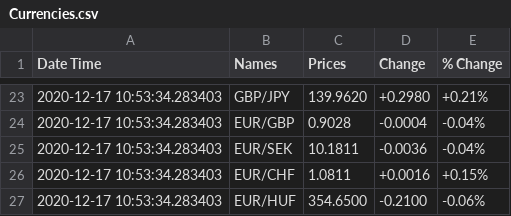
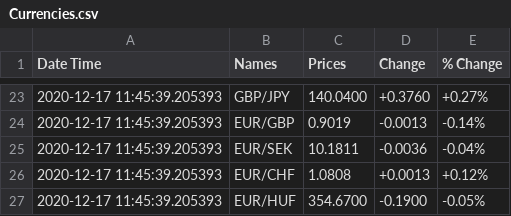
Before and after one commit to meomkarchavan/yahoo-finance-data-scraper, a CSV file: data/Currencies.csv, drawn as a sheet; only a part is shown, gaps mark what is left out; the diff covers the shown part only.

```diff
--- a/data/Currencies.csv
+++ b/data/Currencies.csv
@@ -23,5 +23,5 @@ Date Time,Names,Prices,Change,% Change
-2020-12-17 10:53:34.283403,GBP/JPY,139.9620,+0.2980,+0.21%
-2020-12-17 10:53:34.283403,EUR/GBP,0.9028,-0.0004,-0.04%
-2020-12-17 10:53:34.283403,EUR/SEK,10.1811,-0.0036,-0.04%
-2020-12-17 10:53:34.283403,EUR/CHF,1.0811,+0.0016,+0.15%
-2020-12-17 10:53:34.283403,EUR/HUF,354.6500,-0.2100,-0.06%
+2020-12-17 11:45:39.205393,GBP/JPY,140.0400,+0.3760,+0.27%
+2020-12-17 11:45:39.205393,EUR/GBP,0.9019,-0.0013,-0.14%
+2020-12-17 11:45:39.205393,EUR/SEK,10.1811,-0.0036,-0.04%
+2020-12-17 11:45:39.205393,EUR/CHF,1.0808,+0.0013,+0.12%
+2020-12-17 11:45:39.205393,EUR/HUF,354.6700,-0.1900,-0.05%
```
Also changed, not shown: 83 edited cells elsewhere in this file, data/Commodities.csv, data/MostActive.csv, 8 other files.
